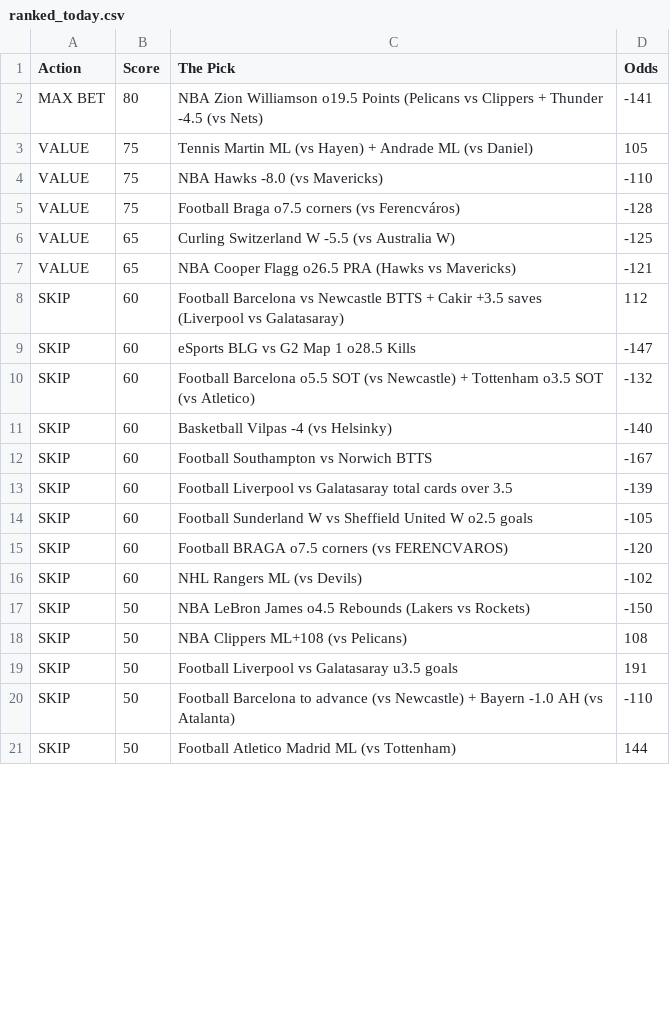
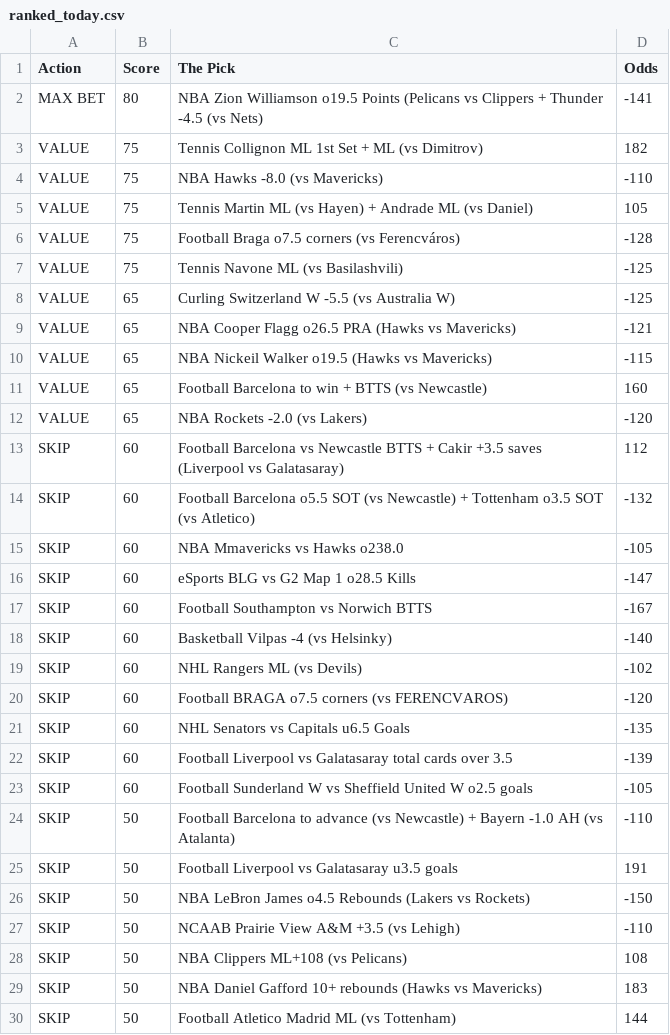
Before and after one commit to CameronBroussard6/Sports_Picks_Ranked, a CSV file: ranked_today.csv, drawn as a sheet; only a part is shown; the diff covers the shown part only.

```diff
--- a/ranked_today.csv
+++ b/ranked_today.csv
@@ -2,20 +2,29 @@ Action,Score,The Pick,Odds
 MAX BET,80,NBA Zion Williamson o19.5 Points (Pelicans vs Clippers + Thunder -4.5 (vs Nets),-141
+VALUE,75,Tennis Collignon ML 1st Set + ML (vs Dimitrov),182
+VALUE,75,NBA Hawks -8.0 (vs Mavericks),-110
 VALUE,75,Tennis Martin ML (vs Hayen) + Andrade ML (vs Daniel),105
-VALUE,75,NBA Hawks -8.0 (vs Mavericks),-110
 VALUE,75,Football Braga o7.5 corners (vs Ferencváros),-128
+VALUE,75,Tennis Navone ML (vs Basilashvili),-125
 VALUE,65,Curling Switzerland W -5.5 (vs Australia W),-125
 VALUE,65,NBA Cooper Flagg o26.5 PRA (Hawks vs Mavericks),-121
+VALUE,65,NBA Nickeil Walker o19.5 (Hawks vs Mavericks),-115
+VALUE,65,Football Barcelona to win + BTTS (vs Newcastle),160
+VALUE,65,NBA Rockets -2.0 (vs Lakers),-120
 SKIP,60,Football Barcelona vs Newcastle BTTS + Cakir +3.5 saves (Liverpool vs Galatasaray),112
+SKIP,60,Football Barcelona o5.5 SOT (vs Newcastle) + Tottenham o3.5 SOT (vs Atletico),-132
+SKIP,60,NBA Mmavericks vs Hawks o238.0,-105
 SKIP,60,eSports BLG vs G2 Map 1 o28.5 Kills,-147
-SKIP,60,Football Barcelona o5.5 SOT (vs Newcastle) + Tottenham o3.5 SOT (vs Atletico),-132
+SKIP,60,Football Southampton vs Norwich BTTS,-167
 SKIP,60,Basketball Vilpas -4 (vs Helsinky),-140
-SKIP,60,Football Southampton vs Norwich BTTS,-167
+SKIP,60,NHL Rangers ML (vs Devils),-102
+SKIP,60,Football BRAGA o7.5 corners (vs FERENCVAROS),-120
+SKIP,60,NHL Senators vs Capitals u6.5 Goals,-135
 SKIP,60,Football Liverpool vs Galatasaray total cards over 3.5,-139
 SKIP,60,Football Sunderland W vs Sheffield United W o2.5 goals,-105
-SKIP,60,Football BRAGA o7.5 corners (vs FERENCVAROS),-120
-SKIP,60,NHL Rangers ML (vs Devils),-102
+SKIP,50,Football Barcelona to advance (vs Newcastle) + Bayern -1.0 AH (vs Atalanta),-110
+SKIP,50,Football Liverpool vs Galatasaray u3.5 goals,191
 SKIP,50,NBA LeBron James o4.5 Rebounds (Lakers vs Rockets),-150
+SKIP,50,NCAAB Prairie View A&M +3.5 (vs Lehigh),-110
 SKIP,50,NBA Clippers ML+108 (vs Pelicans),108
-SKIP,50,Football Liverpool vs Galatasaray u3.5 goals,191
-SKIP,50,Football Barcelona to advance (vs Newcastle) + Bayern -1.0 AH (vs Atalanta),-110
+SKIP,50,NBA Daniel Gafford 10+ rebounds (Hawks vs Mavericks),183
 SKIP,50,Football Atletico Madrid ML (vs Tottenham),144
```
Also changed, not shown: 1 added row, 3 moved rows and 2 edited cells elsewhere in this file.
